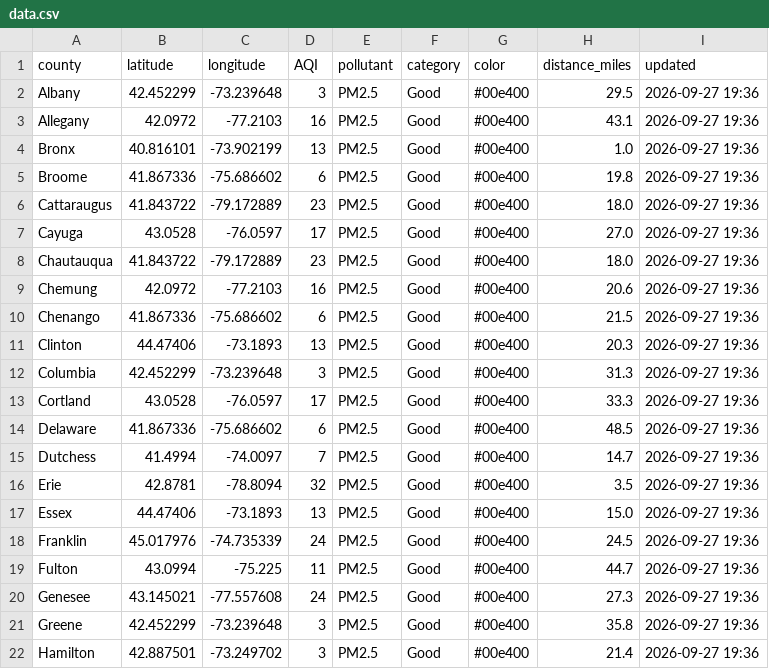
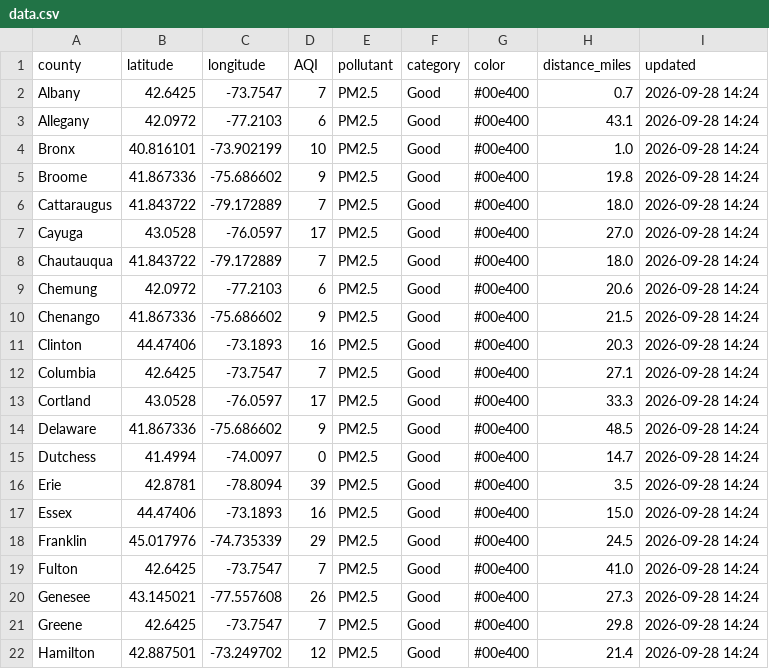
Before and after one commit to somaiyahhafeez/nyc-aqi-map, a CSV file: data.csv, drawn as a sheet; only a part is shown; the diff covers the shown part only.

```diff
--- a/data.csv
+++ b/data.csv
@@ -1,22 +1,22 @@
 county,latitude,longitude,AQI,pollutant,category,color,distance_miles,updated
-Albany,42.452299,-73.239648,3,PM2.5,Good,#00e400,29.5,2026-09-27 19:36
-Allegany,42.0972,-77.2103,16,PM2.5,Good,#00e400,43.1,2026-09-27 19:36
-Bronx,40.816101,-73.902199,13,PM2.5,Good,#00e400,1.0,2026-09-27 19:36
-Broome,41.867336,-75.686602,6,PM2.5,Good,#00e400,19.8,2026-09-27 19:36
-Cattaraugus,41.843722,-79.172889,23,PM2.5,Good,#00e400,18.0,2026-09-27 19:36
-Cayuga,43.0528,-76.0597,17,PM2.5,Good,#00e400,27.0,2026-09-27 19:36
-Chautauqua,41.843722,-79.172889,23,PM2.5,Good,#00e400,18.0,2026-09-27 19:36
-Chemung,42.0972,-77.2103,16,PM2.5,Good,#00e400,20.6,2026-09-27 19:36
-Chenango,41.867336,-75.686602,6,PM2.5,Good,#00e400,21.5,2026-09-27 19:36
-Clinton,44.47406,-73.1893,13,PM2.5,Good,#00e400,20.3,2026-09-27 19:36
-Columbia,42.452299,-73.239648,3,PM2.5,Good,#00e400,31.3,2026-09-27 19:36
-Cortland,43.0528,-76.0597,17,PM2.5,Good,#00e400,33.3,2026-09-27 19:36
-Delaware,41.867336,-75.686602,6,PM2.5,Good,#00e400,48.5,2026-09-27 19:36
-Dutchess,41.4994,-74.0097,7,PM2.5,Good,#00e400,14.7,2026-09-27 19:36
-Erie,42.8781,-78.8094,32,PM2.5,Good,#00e400,3.5,2026-09-27 19:36
-Essex,44.47406,-73.1893,13,PM2.5,Good,#00e400,15.0,2026-09-27 19:36
-Franklin,45.017976,-74.735339,24,PM2.5,Good,#00e400,24.5,2026-09-27 19:36
-Fulton,43.0994,-75.225,11,PM2.5,Good,#00e400,44.7,2026-09-27 19:36
-Genesee,43.145021,-77.557608,24,PM2.5,Good,#00e400,27.3,2026-09-27 19:36
-Greene,42.452299,-73.239648,3,PM2.5,Good,#00e400,35.8,2026-09-27 19:36
-Hamilton,42.887501,-73.249702,3,PM2.5,Good,#00e400,21.4,2026-09-27 19:36
+Albany,42.6425,-73.7547,7,PM2.5,Good,#00e400,0.7,2026-09-28 14:24
+Allegany,42.0972,-77.2103,6,PM2.5,Good,#00e400,43.1,2026-09-28 14:24
+Bronx,40.816101,-73.902199,10,PM2.5,Good,#00e400,1.0,2026-09-28 14:24
+Broome,41.867336,-75.686602,9,PM2.5,Good,#00e400,19.8,2026-09-28 14:24
+Cattaraugus,41.843722,-79.172889,7,PM2.5,Good,#00e400,18.0,2026-09-28 14:24
+Cayuga,43.0528,-76.0597,17,PM2.5,Good,#00e400,27.0,2026-09-28 14:24
+Chautauqua,41.843722,-79.172889,7,PM2.5,Good,#00e400,18.0,2026-09-28 14:24
+Chemung,42.0972,-77.2103,6,PM2.5,Good,#00e400,20.6,2026-09-28 14:24
+Chenango,41.867336,-75.686602,9,PM2.5,Good,#00e400,21.5,2026-09-28 14:24
+Clinton,44.47406,-73.1893,16,PM2.5,Good,#00e400,20.3,2026-09-28 14:24
+Columbia,42.6425,-73.7547,7,PM2.5,Good,#00e400,27.1,2026-09-28 14:24
+Cortland,43.0528,-76.0597,17,PM2.5,Good,#00e400,33.3,2026-09-28 14:24
+Delaware,41.867336,-75.686602,9,PM2.5,Good,#00e400,48.5,2026-09-28 14:24
+Dutchess,41.4994,-74.0097,0,PM2.5,Good,#00e400,14.7,2026-09-28 14:24
+Erie,42.8781,-78.8094,39,PM2.5,Good,#00e400,3.5,2026-09-28 14:24
+Essex,44.47406,-73.1893,16,PM2.5,Good,#00e400,15.0,2026-09-28 14:24
+Franklin,45.017976,-74.735339,29,PM2.5,Good,#00e400,24.5,2026-09-28 14:24
+Fulton,42.6425,-73.7547,7,PM2.5,Good,#00e400,41.0,2026-09-28 14:24
+Genesee,43.145021,-77.557608,26,PM2.5,Good,#00e400,27.3,2026-09-28 14:24
+Greene,42.6425,-73.7547,7,PM2.5,Good,#00e400,29.8,2026-09-28 14:24
+Hamilton,42.887501,-73.249702,12,PM2.5,Good,#00e400,21.4,2026-09-28 14:24
```
Also changed, not shown: 89 edited cells elsewhere in this file, nyc_data.csv.
